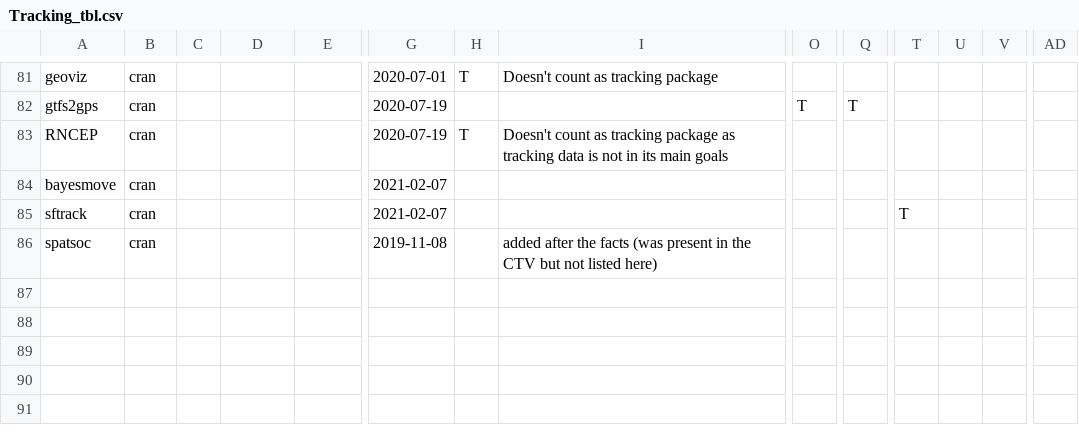
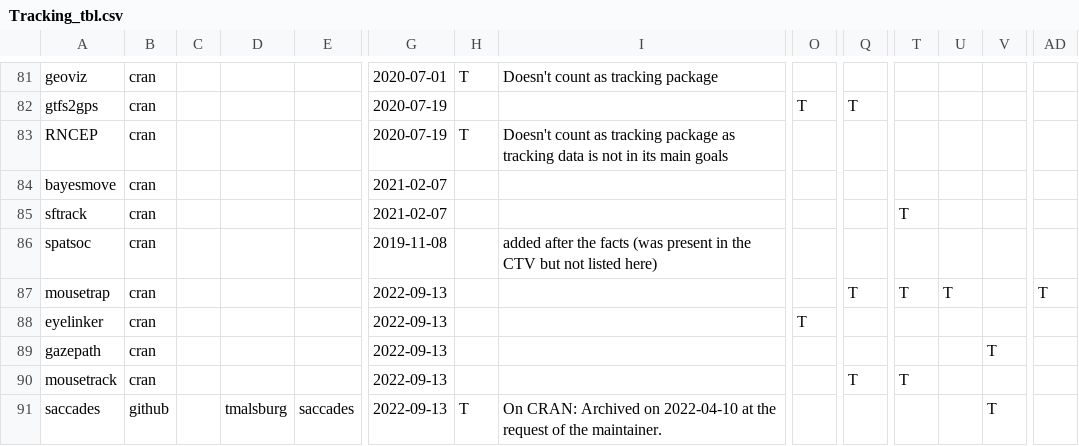
Before and after one commit to cran-task-views/Tracking, a CSV file: checks/Tracking_tbl.csv, drawn as a sheet; only a part is shown, gaps mark what is left out; rows hold the shown columns only; the diff names each change by its address in the sheet, - before the commit and + after, or states it on an @@ line.

Commit message:
added packages to the tbl Co-authored-by: basille <mathieu@basille.org>

```diff
--- a/checks/Tracking_tbl.csv
+++ b/checks/Tracking_tbl.csv
+row 87: mousetrap | cran |  |  |  | 2022-09-13 |  |  |  | T | T | T |  | T
+row 88: eyelinker | cran |  |  |  | 2022-09-13 |  |  | T
+row 89: gazepath | cran |  |  |  | 2022-09-13 |  |  |  |  |  |  | T
+row 90: mousetrack | cran |  |  |  | 2022-09-13 |  |  |  | T | T
+row 91: saccades | github |  | tmalsburg | saccades | 2022-09-13 | T | On CRAN: Archived on 2022-04-10 at the request of the maintainer. |  |  |  |  | T
```
